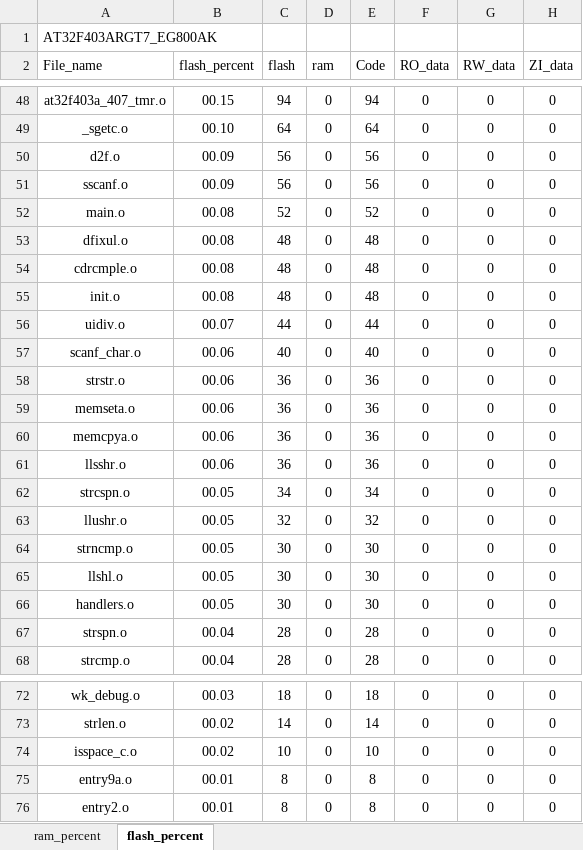
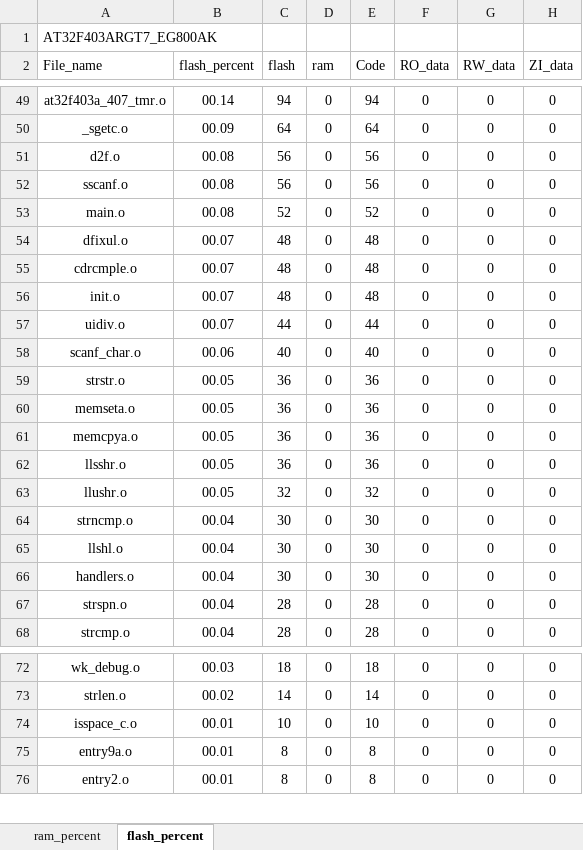
Before and after one commit to Coke-Addictive/FreeRTOS_AT32F403ARGT7_EG800AK, an Excel workbook: project/MDK_V5/AT32F403ARGT7_EG800AK_analysis.xlsx, sheet flash_percent, drawn as a sheet; only a part is shown, gaps mark what is left out; values as stored, in another font and other column widths than the file's, no borders; charts and pictures and table styles not drawn; removed rows and columns are numbered as before the commit, all else as after; the diff covers the shown part only; the diff names each change by its address in the sheet, - before the commit and + after, or states it on an @@ line.

```diff
--- a/project/MDK_V5/AT32F403ARGT7_EG800AK_analysis.xlsx (sheet flash_percent)
+++ b/project/MDK_V5/AT32F403ARGT7_EG800AK_analysis.xlsx (sheet flash_percent)
-B49 (flash_percent): 00.15
+B49 (flash_percent): 00.14
-B50 (flash_percent): 00.10
+B50 (flash_percent): 00.09
-B51:B52 (flash_percent): 00.09
+B51:B52 (flash_percent): 00.08
-B54:B56 (flash_percent): 00.08
+B54:B56 (flash_percent): 00.07
-B59:B62 (flash_percent): 00.06
+B59:B62 (flash_percent): 00.05
-row 62: strcspn.o | 00.05 | 34 | 0 | 34 | 0 | 0 | 0
-B64:B66 (flash_percent): 00.05
+B64:B66 (flash_percent): 00.04
-B74 (flash_percent): 00.02
+B74 (flash_percent): 00.01
```
Also changed, not shown: 4 added rows, 3 removed rows and 51 edited cells elsewhere in this sheet, sheet ram_percent, charts or pictures, 16 other files.
